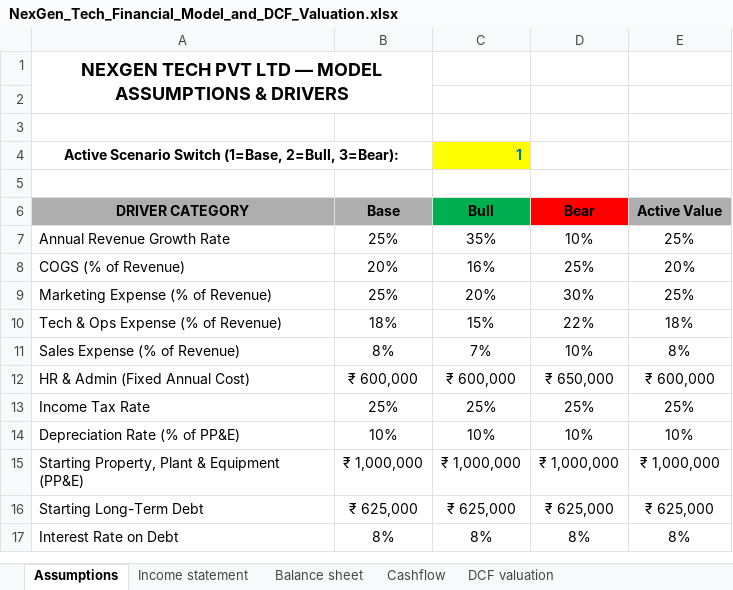
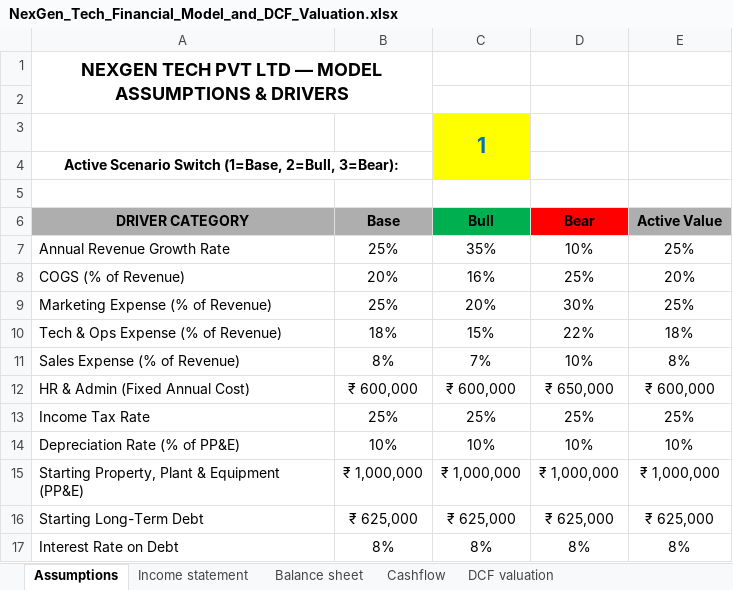
Before and after one commit to omkarsingh6742/portfolio, an Excel workbook: NexGen_Tech_Financial_Model_and_DCF_Valuation.xlsx, sheet Assumptions, drawn as a sheet; values as stored, in another font and other column widths than the file's, no borders; the diff names each change by its address in the sheet, - before the commit and + after, or states it on an @@ line.

```diff
--- a/NexGen_Tech_Financial_Model_and_DCF_Valuation.xlsx (sheet Assumptions)
+++ b/NexGen_Tech_Financial_Model_and_DCF_Valuation.xlsx (sheet Assumptions)
-C3 (Bull): (empty)
+C3 (Bull): 1
-C3 fill: none
+C3 fill: #FFFF00
+C3:C4 merged
-C4 (Bull): 1
+C4 (Bull): (empty)
```
Also changed, not shown: sheet DCF valuation, sheet Cashflow, sheet Balance sheet, sheet Income statement, formulas that keep their value.
